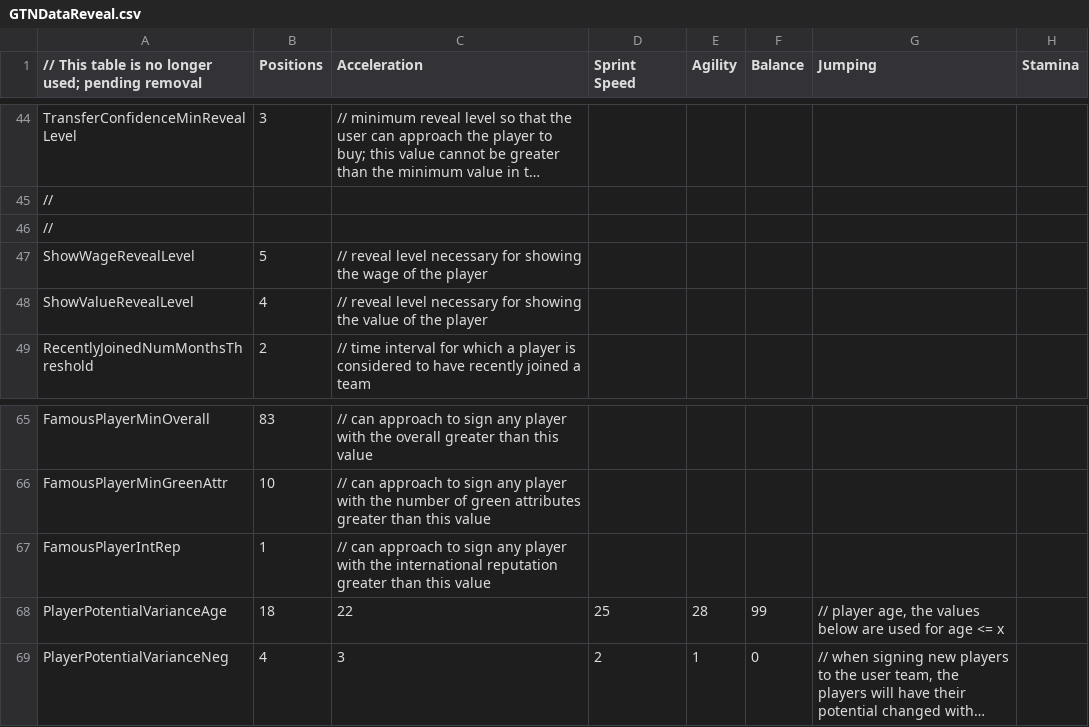
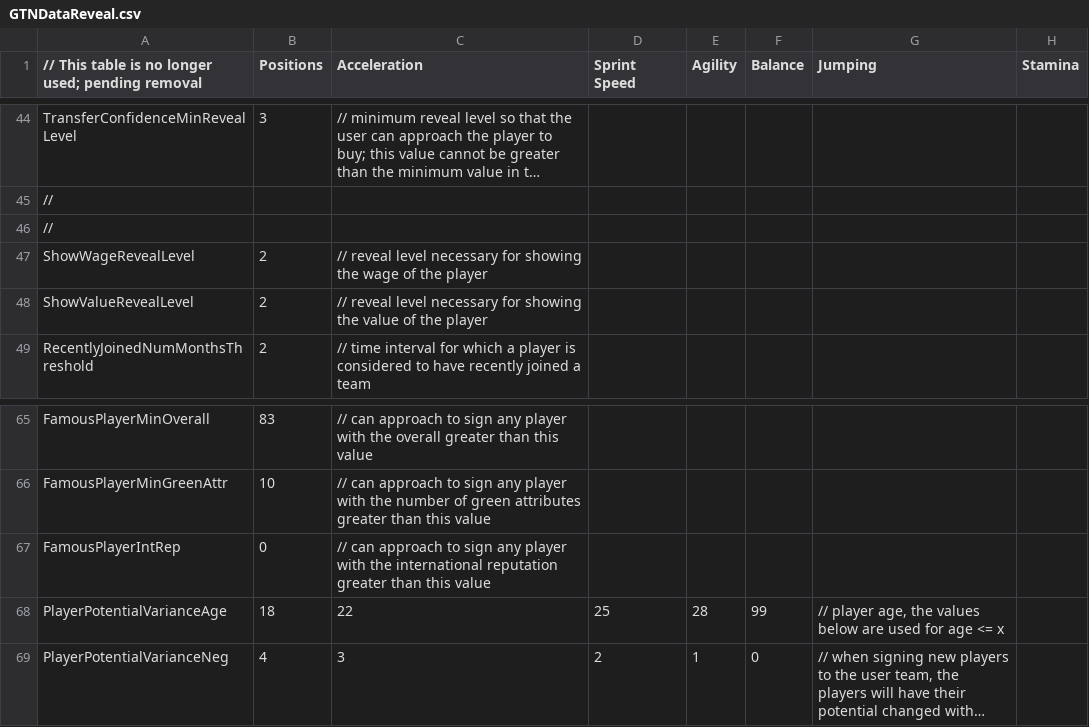
Before and after one commit to TheAwesomeGem/fifa18career, a CSV file: GTNDataReveal.csv, drawn as a sheet; only a part is shown, gaps mark what is left out; long unchanged cells end in …; the diff names each change by its address in the sheet, - before the commit and + after, or states it on an @@ line.

```diff
--- a/GTNDataReveal.csv
+++ b/GTNDataReveal.csv
-B47 (Positions): 5
+B47 (Positions): 2
-B48 (Positions): 4
+B48 (Positions): 2
-B67 (Positions): 1
+B67 (Positions): 0
```
Also changed, not shown: 29 other files.
